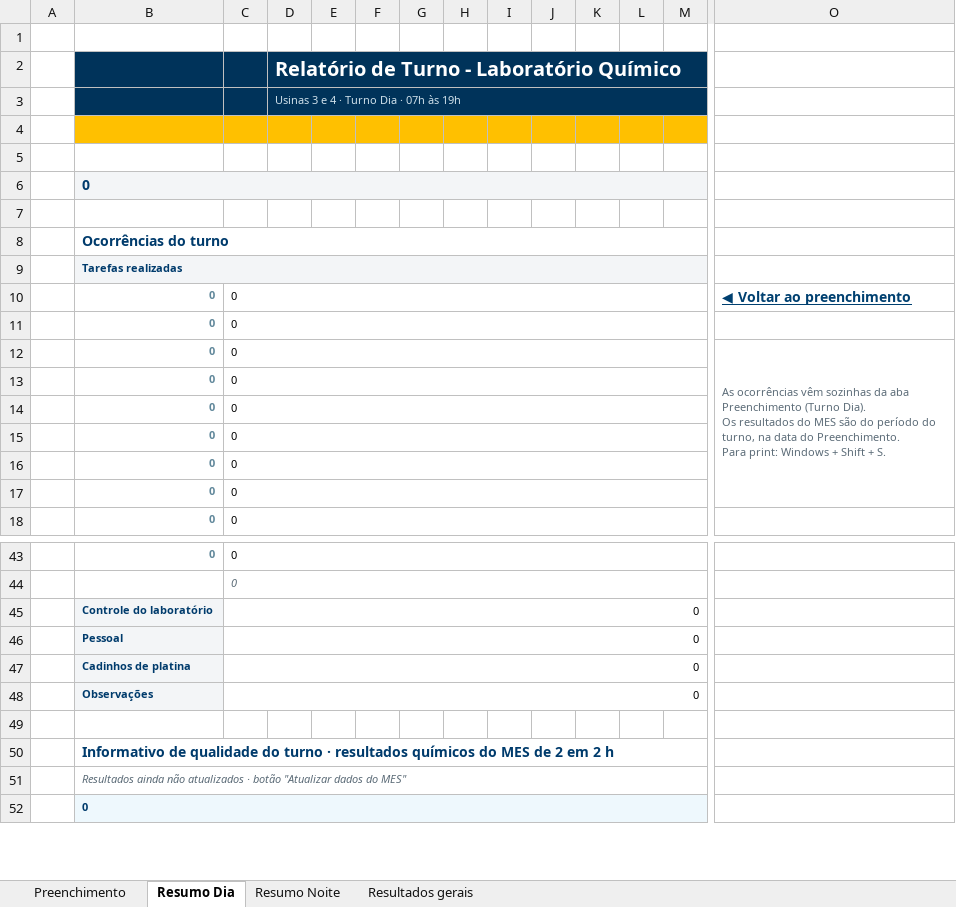
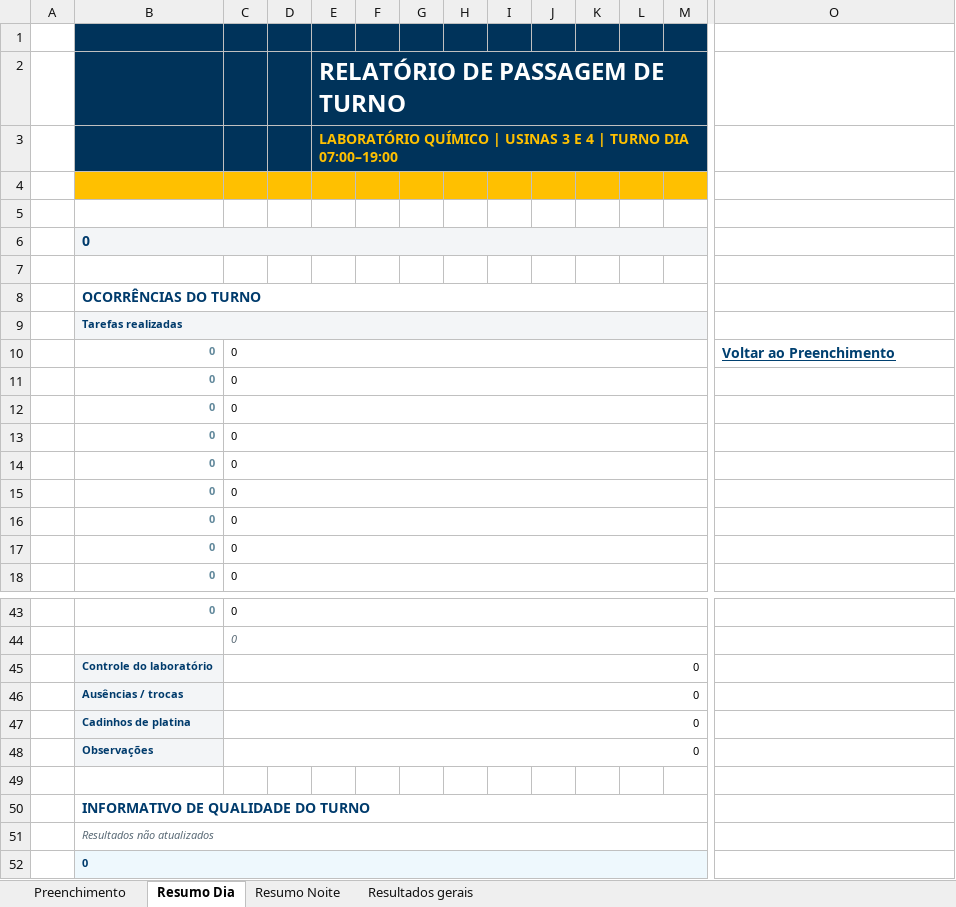
Before and after one commit to forl-felipe/lab-analise-mes, an Excel workbook: informativo_quimico_us34/Relatorio_Quimico_US3_US4.xlsm, sheet Resumo Dia, drawn as a sheet; only a part is shown, gaps mark what is left out; values as stored, in another font and other column widths than the file's, no borders; charts and pictures and conditional formats not drawn; removed rows and columns are numbered as before the commit, all else as after; rows hold the shown columns only; ↵ is a line break in a cell; the diff covers the shown part only; the diff names each change by its address in the sheet, - before the commit and + after, or states it on an @@ line.

```diff
--- a/informativo_quimico_us34/Relatorio_Quimico_US3_US4.xlsm (sheet Resumo Dia)
+++ b/informativo_quimico_us34/Relatorio_Quimico_US3_US4.xlsm (sheet Resumo Dia)
-B1:M1 fill: none
+B1:M1 fill: #00335A
-row 2:  |  |  | Relatório de Turno - Laboratório Químico
-row 3:  |  |  | Usinas 3 e 4 · Turno Dia · 07h às 19h
+row 2:  |  |  |  | RELATÓRIO DE PASSAGEM DE TURNO
+row 3:  |  |  |  | LABORATÓRIO QUÍMICO | USINAS 3 E 4 | TURNO DIA 07:00–19:00
-B8: Ocorrências do turno
+B8: OCORRÊNCIAS DO TURNO
-O10: ◀ Voltar ao preenchimento
+O10: Voltar ao Preenchimento
-O12: As ocorrências vêm sozinhas da aba Preenchimento (Turno Dia). ↵ Os resultados do MES são do período do turno, na data do Preenchimento. ↵ Para print: Windows + Shift + S.
+O12: (empty)
-O12:O17 merged
-B46: Pessoal
+B46: Ausências / trocas
-B50: Informativo de qualidade do turno · resultados químicos do MES de 2 em 2 h
+B50: INFORMATIVO DE QUALIDADE DO TURNO
-B51: Resultados ainda não atualizados · botão "Atualizar dados do MES"
+B51: Resultados não atualizados
```
Also changed, not shown: 1 edited cell elsewhere in this sheet, sheet Preenchimento, sheet Resultados gerais, sheet Resumo Noite, formulas that keep their value, charts or pictures, 5 other files.
